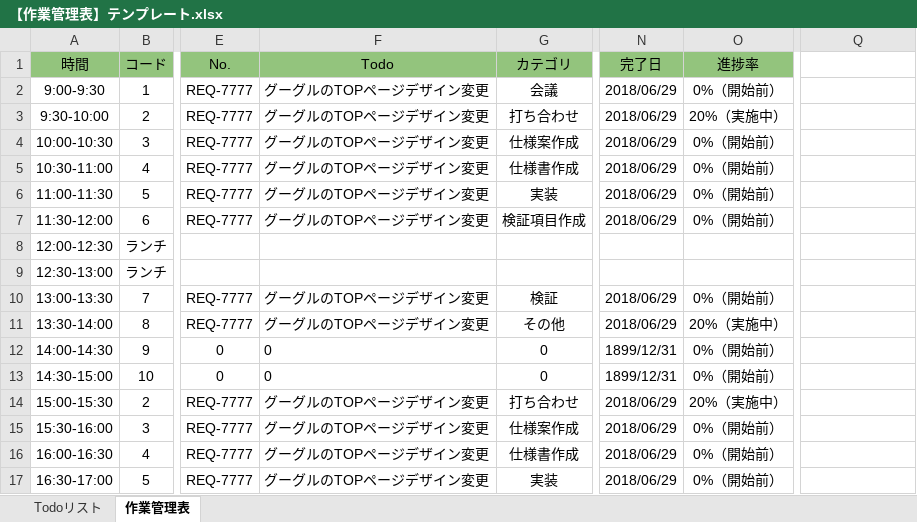
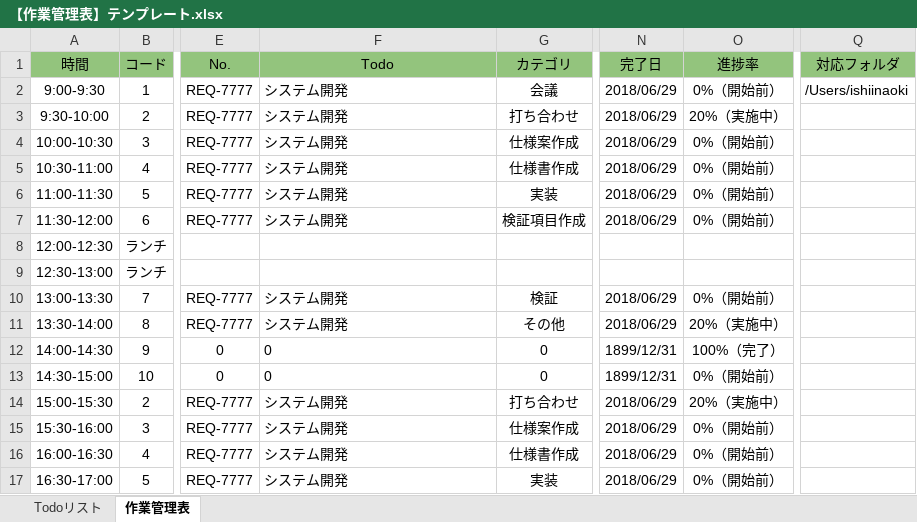
Before and after one commit to naokivandit/ExcelVBA, an Excel workbook: 【作業管理表】テンプレート.xlsx, sheet 作業管理表, drawn as a sheet; only a part is shown, gaps mark what is left out; values as stored, in another font and other column widths than the file's, no borders; conditional formats not drawn; the diff names each change by its address in the sheet, - before the commit and + after, or states it on an @@ line.

```diff
--- a/【作業管理表】テンプレート.xlsx (sheet 作業管理表)
+++ b/【作業管理表】テンプレート.xlsx (sheet 作業管理表)
-Q1: (empty)
+Q1: 対応フォルダ
-Q1 fill: none
+Q1 fill: #93C47D
-F2:F7 (Todo): グーグルのTOPページデザイン変更
+F2:F7 (Todo): システム開発
-Q2 (対応フォルダ): (empty)
+Q2 (対応フォルダ): /Users/ishiinaoki
-F10:F11 (Todo): グーグルのTOPページデザイン変更
+F10:F11 (Todo): システム開発
-O12 (進捗率): 0%（開始前）
+O12 (進捗率): 100%（完了）
-F14:F17 (Todo): グーグルのTOPページデザイン変更
+F14:F17 (Todo): システム開発
```
Also changed, not shown: sheet Todoリスト, 【テスト報告書】テンプレート.xlsx.
